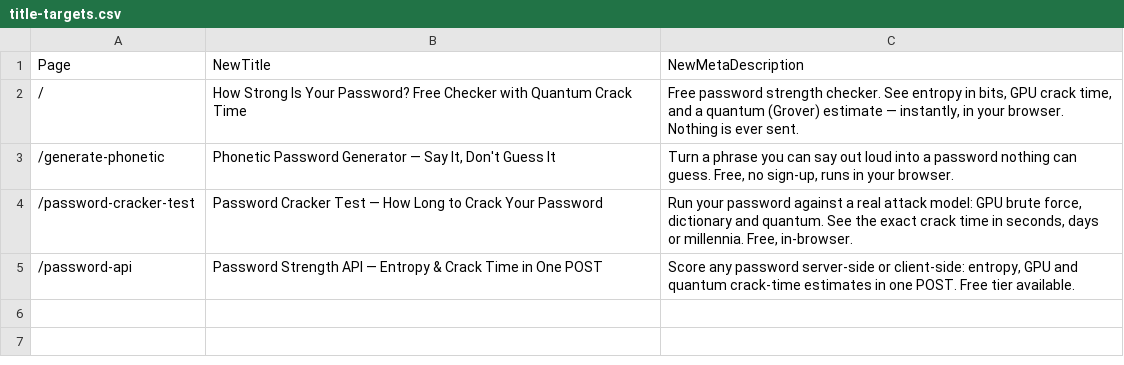
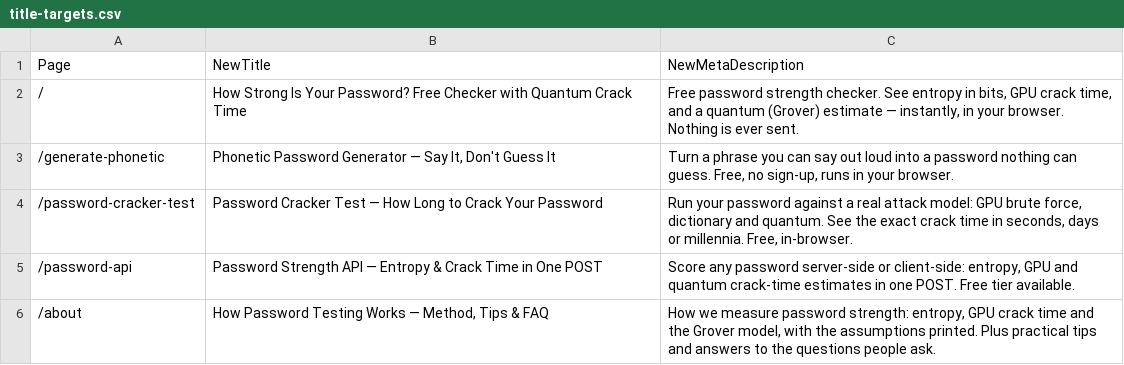
Before and after one commit to FlowGuideAI-Platform/mypasswordchecker, a CSV file: seo/title-targets.csv, drawn as a sheet; the diff names each change by its address in the sheet, - before the commit and + after, or states it on an @@ line.

```diff
--- a/seo/title-targets.csv
+++ b/seo/title-targets.csv
+row 6: /about | How Password Testing Works — Method, Tips & FAQ | How we measure password strength: entropy, GPU crack time and the Grover model, with the assumptions printed. Plus practical tips and answers to the questions people ask.
```
Also changed, not shown: 8 other files.
